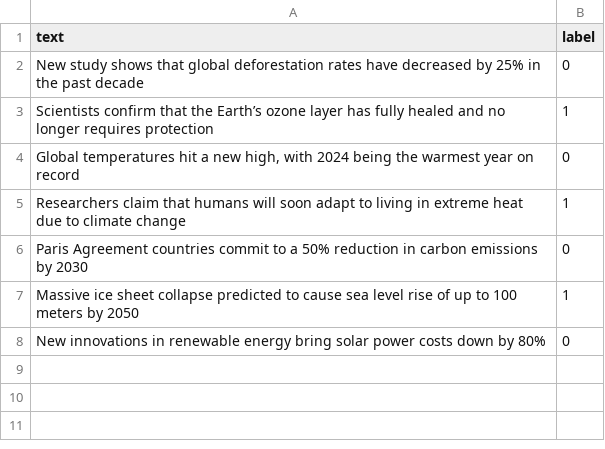
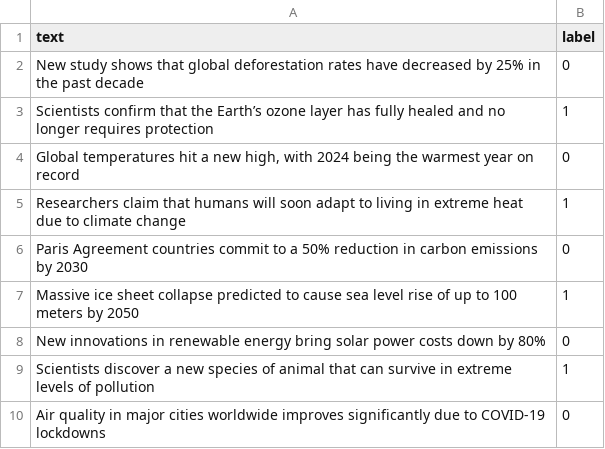
Before and after one commit to fialh/FakeNewsDetector, a CSV file: fake_news_detector/environmental_dataset.csv, drawn as a sheet; the diff names each change by its address in the sheet, - before the commit and + after, or states it on an @@ line.

Commit message:
Update environmental_dataset.csv
Update data

```diff
--- a/fake_news_detector/environmental_dataset.csv
+++ b/fake_news_detector/environmental_dataset.csv
+row 9: Scientists discover a new species of animal that can survive in extreme levels of pollution | 1
+row 10: Air quality in major cities worldwide improves significantly due to COVID-19 lockdowns | 0
```
